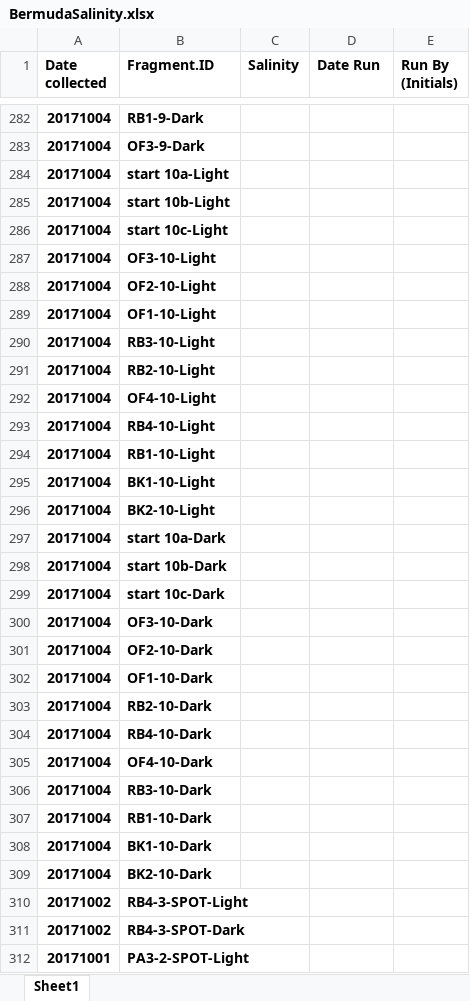
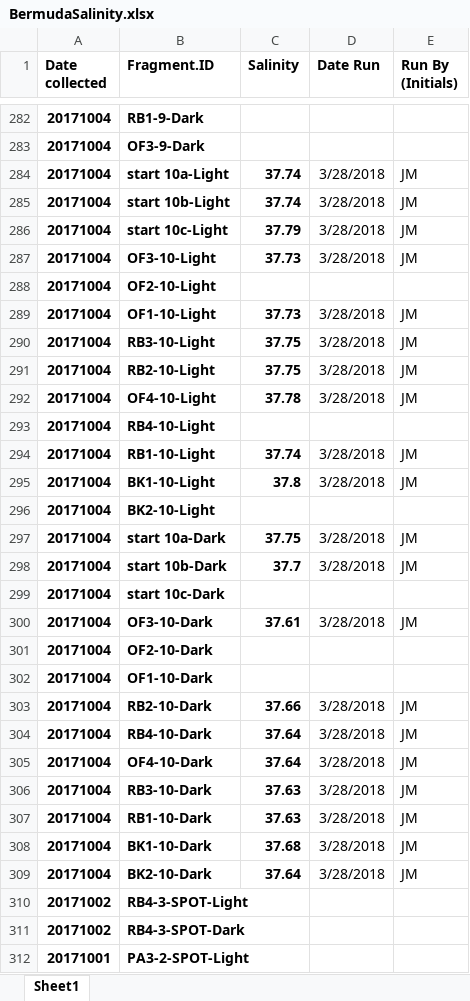
Before and after one commit to SilbigerLab/Titrator, an Excel workbook: Data/BermudaSalinity.xlsx, sheet Sheet1, drawn as a sheet; only a part is shown, gaps mark what is left out; values as stored, in another font and other column widths than the file's, no borders; the diff covers the shown part only; the diff names each change by its address in the sheet, - before the commit and + after, or states it on an @@ line.

```diff
--- a/Data/BermudaSalinity.xlsx (sheet Sheet1)
+++ b/Data/BermudaSalinity.xlsx (sheet Sheet1)
-C284:C285 (Salinity): (empty)
+C284:C285 (Salinity): 37.74
-D284:D287 (Date Run): (empty)
+D284:D287 (Date Run): 3/28/2018
-E284:E287 (Run By (Initials)): (empty)
+E284:E287 (Run By (Initials)): JM
-C286 (Salinity): (empty)
+C286 (Salinity): 37.79
-C287 (Salinity): (empty)
+C287 (Salinity): 37.73
-C289 (Salinity): (empty)
+C289 (Salinity): 37.73
-D289:D292 (Date Run): (empty)
+D289:D292 (Date Run): 3/28/2018
-E289:E292 (Run By (Initials)): (empty)
+E289:E292 (Run By (Initials)): JM
-C290:C291 (Salinity): (empty)
+C290:C291 (Salinity): 37.75
-C292 (Salinity): (empty)
+C292 (Salinity): 37.78
-C294 (Salinity): (empty)
+C294 (Salinity): 37.74
-D294:D295 (Date Run): (empty)
+D294:D295 (Date Run): 3/28/2018
-E294:E295 (Run By (Initials)): (empty)
+E294:E295 (Run By (Initials)): JM
-C295 (Salinity): (empty)
+C295 (Salinity): 37.8
-C297 (Salinity): (empty)
+C297 (Salinity): 37.75
-D297:D298 (Date Run): (empty)
+D297:D298 (Date Run): 3/28/2018
-E297:E298 (Run By (Initials)): (empty)
+E297:E298 (Run By (Initials)): JM
-C298 (Salinity): (empty)
+C298 (Salinity): 37.7
-C300 (Salinity): (empty)
+C300 (Salinity): 37.61
-D300 (Date Run): (empty)
+D300 (Date Run): 3/28/2018
-E300 (Run By (Initials)): (empty)
+E300 (Run By (Initials)): JM
-C303 (Salinity): (empty)
+C303 (Salinity): 37.66
-D303:D309 (Date Run): (empty)
+D303:D309 (Date Run): 3/28/2018
-E303:E309 (Run By (Initials)): (empty)
+E303:E309 (Run By (Initials)): JM
-C304:C305 (Salinity): (empty)
+C304:C305 (Salinity): 37.64
-C306:C307 (Salinity): (empty)
+C306:C307 (Salinity): 37.63
-C308 (Salinity): (empty)
+C308 (Salinity): 37.68
-C309 (Salinity): (empty)
+C309 (Salinity): 37.64
```
Also changed, not shown: 4 edited cells elsewhere in this sheet, Data/CRMAccuracyData.xlsx, 8 other files.
